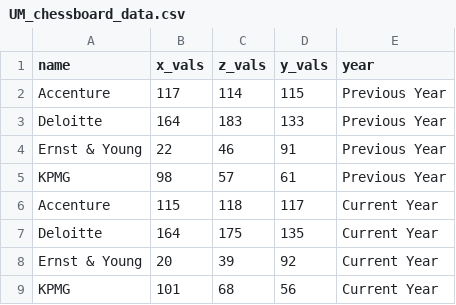
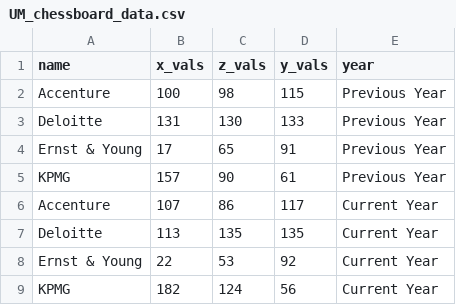
Before and after one commit to two-n/um-3d-plane, a CSV file: data/UM_chessboard_data.csv, drawn as a sheet.

Commit message:
update data and domain

```diff
--- a/data/UM_chessboard_data.csv
+++ b/data/UM_chessboard_data.csv
@@ -1,9 +1,9 @@
 name,x_vals,z_vals,y_vals,year
-Accenture,117,114,115,Previous Year
-Deloitte,164,183,133,Previous Year
-Ernst & Young,22,46,91,Previous Year
-KPMG,98,57,61,Previous Year
-Accenture,115,118,117,Current Year
-Deloitte,164,175,135,Current Year
-Ernst & Young,20,39,92,Current Year
-KPMG,101,68,56,Current Year
+Accenture,100,98,115,Previous Year
+Deloitte,131,130,133,Previous Year
+Ernst & Young,17,65,91,Previous Year
+KPMG,157,90,61,Previous Year
+Accenture,107,86,117,Current Year
+Deloitte,113,135,135,Current Year
+Ernst & Young,22,53,92,Current Year
+KPMG,182,124,56,Current Year
```
Also changed, not shown: 3 other files.
